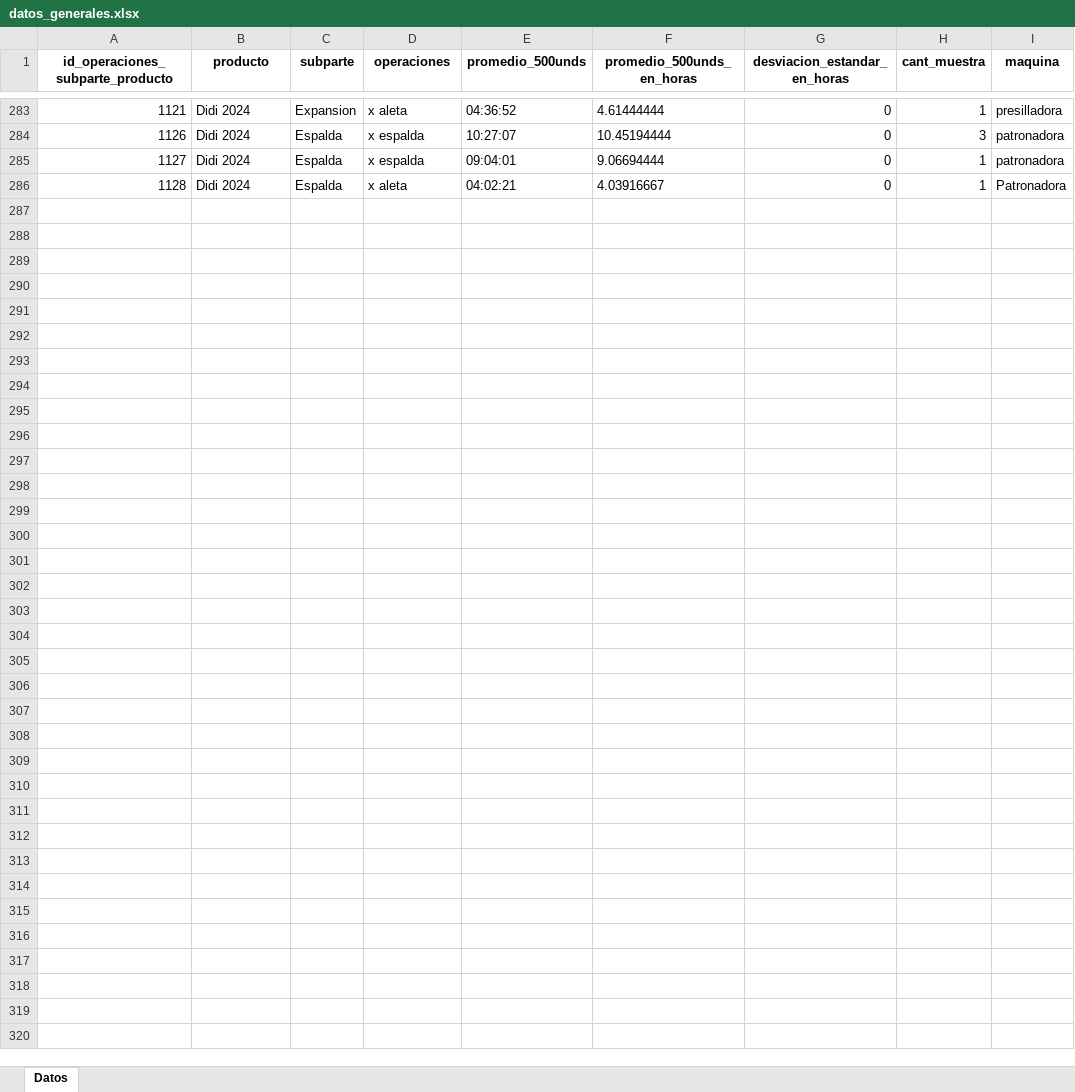
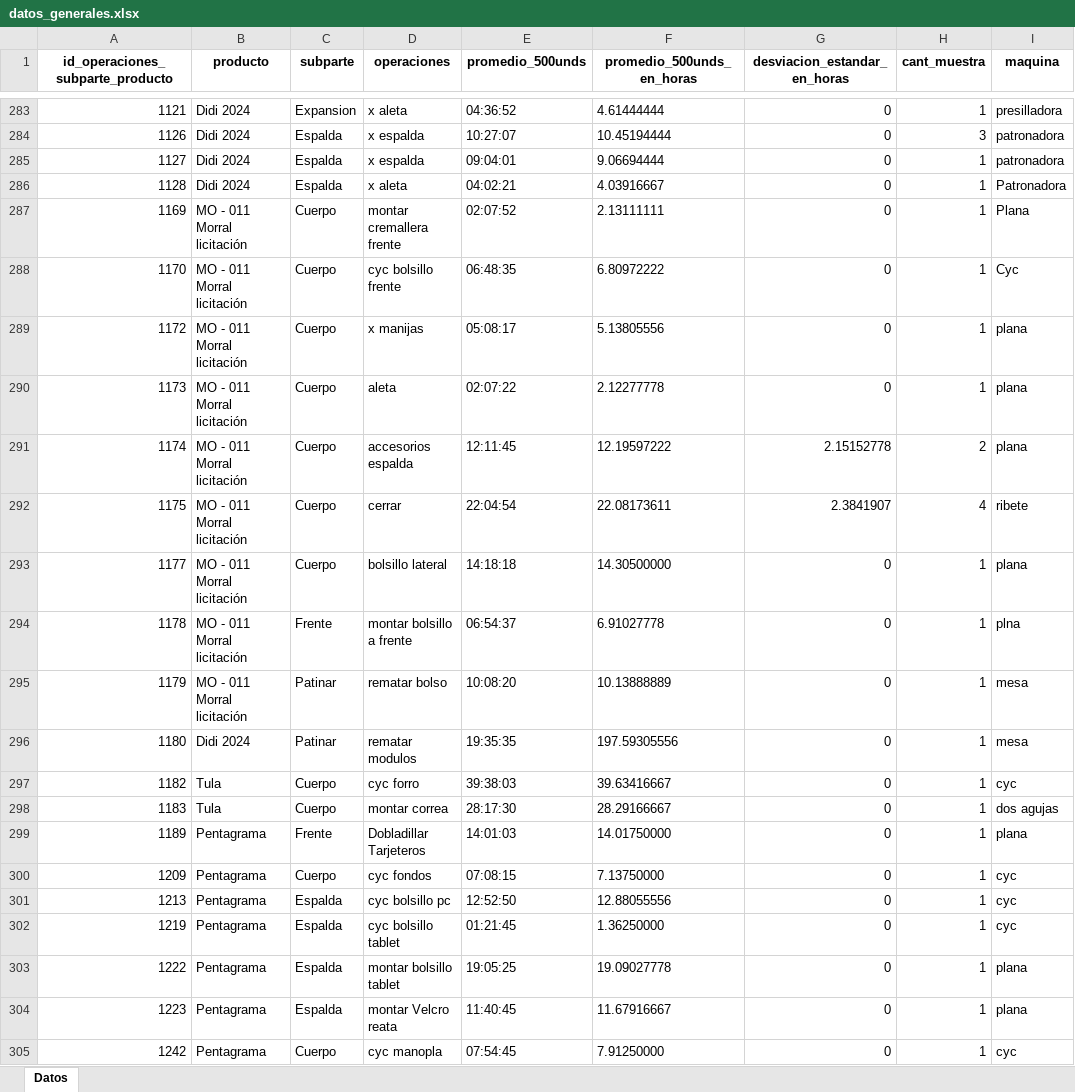
Before and after one commit to ibarajas248/Tiempos_produccion_khushi, an Excel workbook: datos_generales.xlsx, sheet Datos, drawn as a sheet; only a part is shown, gaps mark what is left out; values as stored, in another font and other column widths than the file's, no borders; the diff covers the shown part only; the diff names each change by its address in the sheet, - before the commit and + after, or states it on an @@ line.

```diff
--- a/datos_generales.xlsx (sheet Datos)
+++ b/datos_generales.xlsx (sheet Datos)
+row 287: 1169 | MO - 011 Morral licitación | Cuerpo | montar cremallera frente | 02:07:52 | 2.13111111 | 0 | 1 | Plana
+row 288: 1170 | MO - 011 Morral licitación | Cuerpo | cyc bolsillo frente | 06:48:35 | 6.80972222 | 0 | 1 | Cyc
+row 289: 1172 | MO - 011 Morral licitación | Cuerpo | x manijas | 05:08:17 | 5.13805556 | 0 | 1 | plana
+row 290: 1173 | MO - 011 Morral licitación | Cuerpo | aleta | 02:07:22 | 2.12277778 | 0 | 1 | plana
+row 291: 1174 | MO - 011 Morral licitación | Cuerpo | accesorios espalda | 12:11:45 | 12.19597222 | 2.15152778 | 2 | plana
+row 292: 1175 | MO - 011 Morral licitación | Cuerpo | cerrar | 22:04:54 | 22.08173611 | 2.3841907 | 4 | ribete
+row 293: 1177 | MO - 011 Morral licitación | Cuerpo | bolsillo lateral | 14:18:18 | 14.30500000 | 0 | 1 | plana
+row 294: 1178 | MO - 011 Morral licitación | Frente | montar bolsillo a frente | 06:54:37 | 6.91027778 | 0 | 1 | plna
+row 295: 1179 | MO - 011 Morral licitación | Patinar | rematar bolso | 10:08:20 | 10.13888889 | 0 | 1 | mesa
+row 296: 1180 | Didi 2024 | Patinar | rematar modulos | 19:35:35 | 197.59305556 | 0 | 1 | mesa
+row 297: 1182 | Tula | Cuerpo | cyc forro | 39:38:03 | 39.63416667 | 0 | 1 | cyc
+row 298: 1183 | Tula | Cuerpo | montar correa | 28:17:30 | 28.29166667 | 0 | 1 | dos agujas
+row 299: 1189 | Pentagrama | Frente | Dobladillar Tarjeteros | 14:01:03 | 14.01750000 | 0 | 1 | plana
+row 300: 1209 | Pentagrama | Cuerpo | cyc fondos | 07:08:15 | 7.13750000 | 0 | 1 | cyc
+row 301: 1213 | Pentagrama | Espalda | cyc bolsillo pc | 12:52:50 | 12.88055556 | 0 | 1 | cyc
+row 302: 1219 | Pentagrama | Espalda | cyc bolsillo tablet | 01:21:45 | 1.36250000 | 0 | 1 | cyc
+row 303: 1222 | Pentagrama | Espalda | montar bolsillo tablet | 19:05:25 | 19.09027778 | 0 | 1 | plana
+row 304: 1223 | Pentagrama | Espalda | montar Velcro reata | 11:40:45 | 11.67916667 | 0 | 1 | plana
+row 305: 1242 | Pentagrama | Cuerpo | cyc manopla | 07:54:45 | 7.91250000 | 0 | 1 | cyc
```
Also changed, not shown: 20 added rows and 288 edited cells elsewhere in this sheet, datos_empleados.xlsx, datos_empleados_todas.xlsx, 1 other file.
